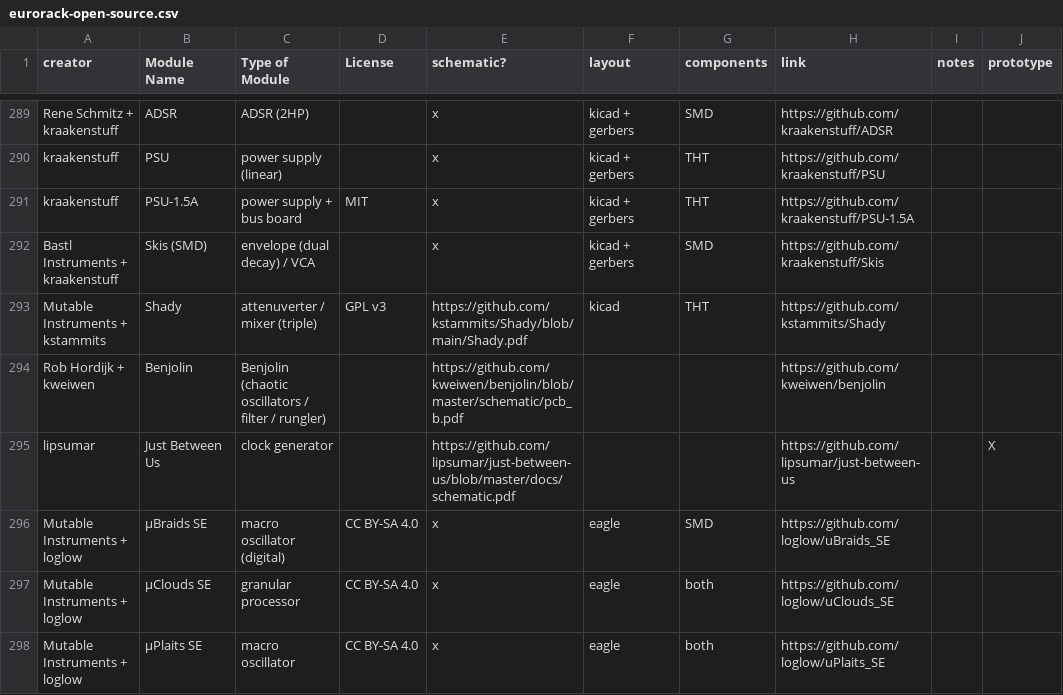
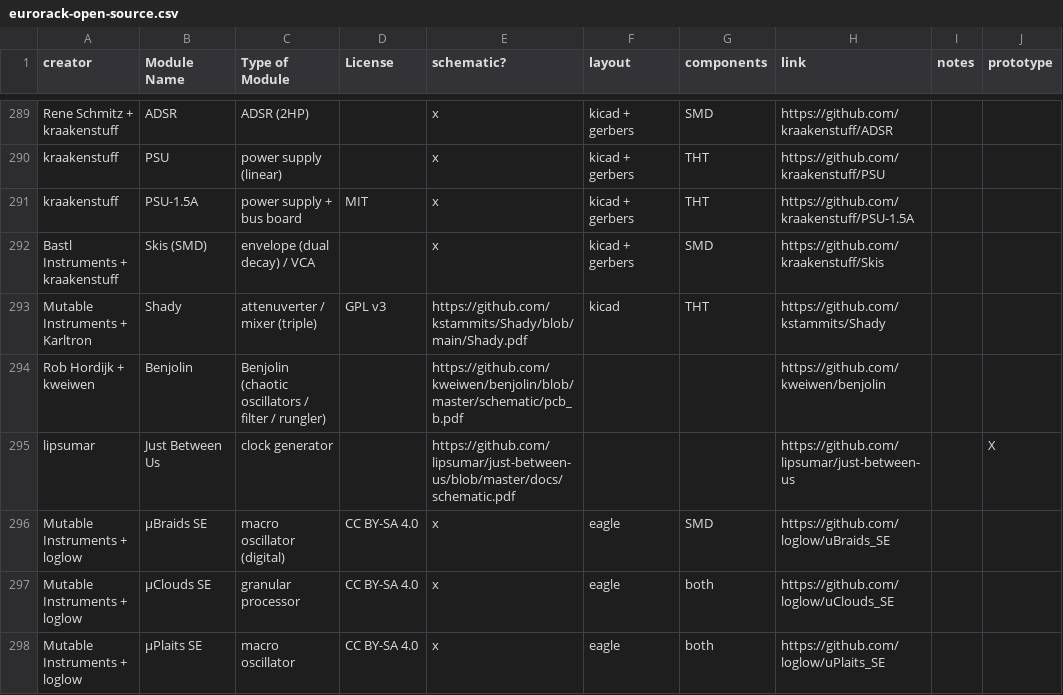
Before and after one commit to daaaaaaaaaniel/my-awesome-eurorack, a CSV file: eurorack-open-source.csv, drawn as a sheet; only a part is shown, gaps mark what is left out; the diff names each change by its address in the sheet, - before the commit and + after, or states it on an @@ line.

```diff
--- a/eurorack-open-source.csv
+++ b/eurorack-open-source.csv
-A293 (creator): Mutable Instruments + kstammits
+A293 (creator): Mutable Instruments + Karltron
```
Also changed, not shown: data/modules.tsv, 2 other files.
